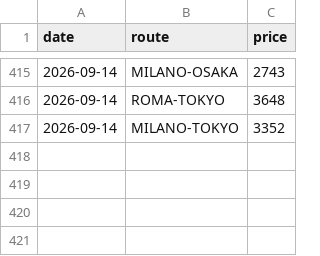
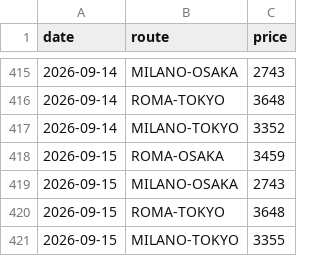
Before and after one commit to darkgullgray/flight-monitor-japan, a CSV file: prices.csv, drawn as a sheet; only a part is shown, gaps mark what is left out.

```diff
--- a/prices.csv
+++ b/prices.csv
@@ -417 +417,5 @@ date,route,price
 2026-09-14,MILANO-TOKYO,3352
+2026-09-15,ROMA-OSAKA,3459
+2026-09-15,MILANO-OSAKA,2743
+2026-09-15,ROMA-TOKYO,3648
+2026-09-15,MILANO-TOKYO,3355
```
